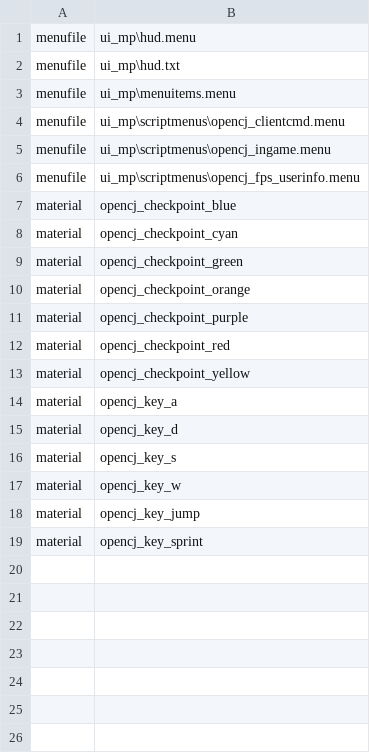
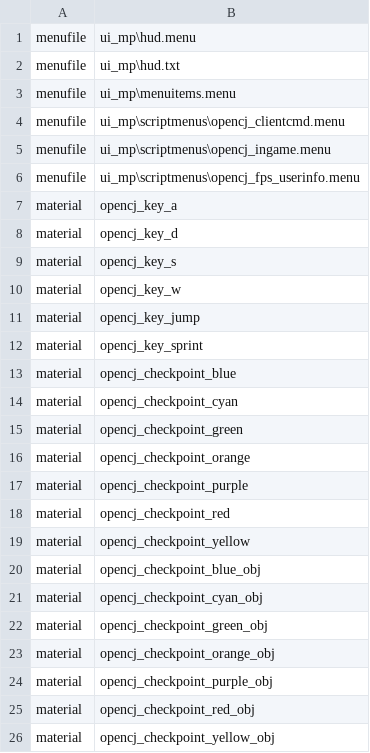
Before and after one commit to OpenCJ-org/client-mod, a CSV file: cod4/mod.csv, drawn as a sheet.

Commit message:
No checkpoint arrows when they are offscreen (gj izno)

```diff
--- a/cod4/mod.csv
+++ b/cod4/mod.csv
@@ -6,2 +6,8 @@ menufile,ui_mp\scriptmenus\opencj_ingame.menu
 menufile,ui_mp\scriptmenus\opencj_fps_userinfo.menu
+material,opencj_key_a
+material,opencj_key_d
+material,opencj_key_s
+material,opencj_key_w
+material,opencj_key_jump
+material,opencj_key_sprint
 material,opencj_checkpoint_blue
@@ -13,7 +19,8 @@ material,opencj_checkpoint_red
 material,opencj_checkpoint_yellow
-material,opencj_key_a
-material,opencj_key_d
-material,opencj_key_s
-material,opencj_key_w
-material,opencj_key_jump
-material,opencj_key_sprint
+material,opencj_checkpoint_blue_obj
+material,opencj_checkpoint_cyan_obj
+material,opencj_checkpoint_green_obj
+material,opencj_checkpoint_orange_obj
+material,opencj_checkpoint_purple_obj
+material,opencj_checkpoint_red_obj
+material,opencj_checkpoint_yellow_obj
```
Also changed, not shown: 18 other files.
